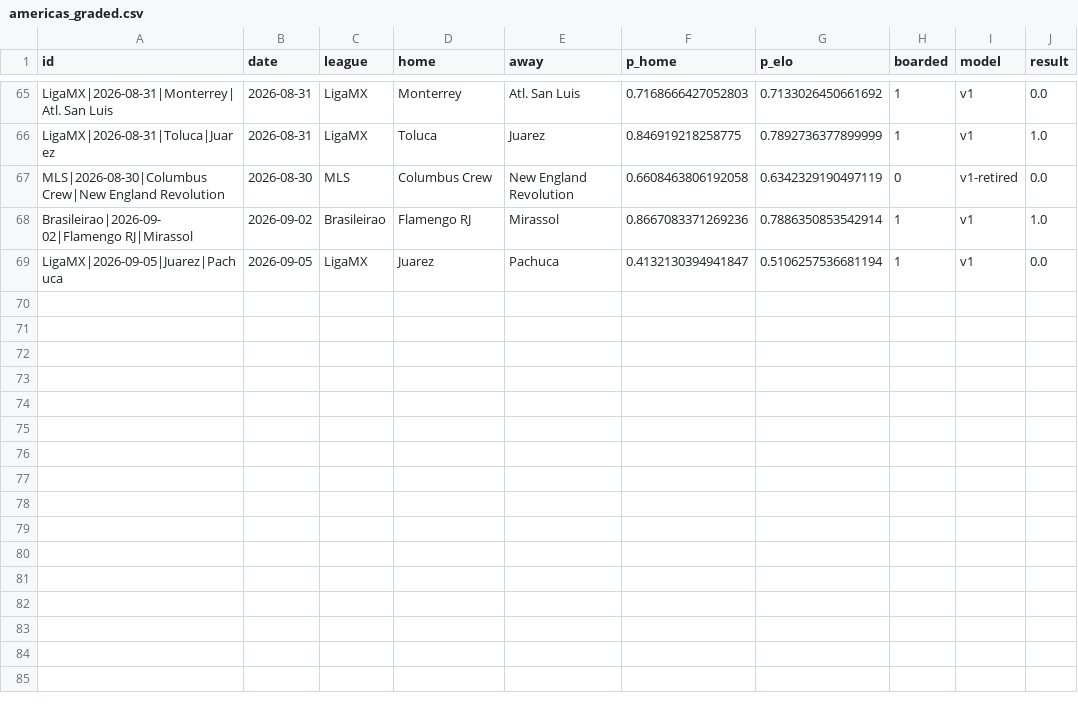
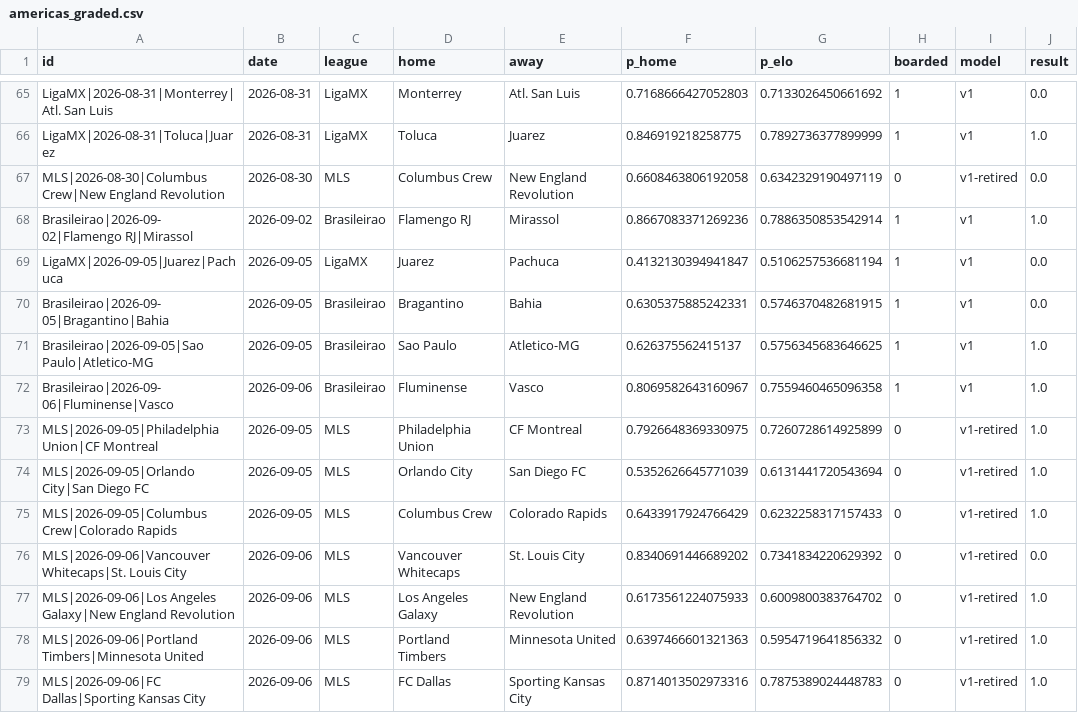
Before and after one commit to azcal/mbm-soccer, a CSV file: logs/americas_graded.csv, drawn as a sheet; only a part is shown, gaps mark what is left out.

```diff
--- a/logs/americas_graded.csv
+++ b/logs/americas_graded.csv
@@ -69 +69,11 @@ Brasileirao|2026-09-02|Flamengo RJ|Mirassol,2026-09-02,Brasileirao,Flamengo RJ,M
 LigaMX|2026-09-05|Juarez|Pachuca,2026-09-05,LigaMX,Juarez,Pachuca,0.4132130394941847,0.5106257536681194,1,v1,0.0
+Brasileirao|2026-09-05|Bragantino|Bahia,2026-09-05,Brasileirao,Bragantino,Bahia,0.6305375885242331,0.5746370482681915,1,v1,0.0
+Brasileirao|2026-09-05|Sao Paulo|Atletico-MG,2026-09-05,Brasileirao,Sao Paulo,Atletico-MG,0.626375562415137,0.5756345683646625,1,v1,1.0
+Brasileirao|2026-09-06|Fluminense|Vasco,2026-09-06,Brasileirao,Fluminense,Vasco,0.8069582643160967,0.7559460465096358,1,v1,1.0
+MLS|2026-09-05|Philadelphia Union|CF Montreal,2026-09-05,MLS,Philadelphia Union,CF Montreal,0.7926648369330975,0.7260728614925899,0,v1-retired,1.0
+MLS|2026-09-05|Orlando City|San Diego FC,2026-09-05,MLS,Orlando City,San Diego FC,0.5352626645771039,0.6131441720543694,0,v1-retired,1.0
+MLS|2026-09-05|Columbus Crew|Colorado Rapids,2026-09-05,MLS,Columbus Crew,Colorado Rapids,0.6433917924766429,0.6232258317157433,0,v1-retired,1.0
+MLS|2026-09-06|Vancouver Whitecaps|St. Louis City,2026-09-06,MLS,Vancouver Whitecaps,St. Louis City,0.8340691446689202,0.7341834220629392,0,v1-retired,0.0
+MLS|2026-09-06|Los Angeles Galaxy|New England Revolution,2026-09-06,MLS,Los Angeles Galaxy,New England Revolution,0.6173561224075933,0.6009800383764702,0,v1-retired,1.0
+MLS|2026-09-06|Portland Timbers|Minnesota United,2026-09-06,MLS,Portland Timbers,Minnesota United,0.6397466601321363,0.5954719641856332,0,v1-retired,1.0
+MLS|2026-09-06|FC Dallas|Sporting Kansas City,2026-09-06,MLS,FC Dallas,Sporting Kansas City,0.8714013502973316,0.7875389024448783,0,v1-retired,1.0
```
Also changed, not shown: data/americas_matches.csv, logs/americas_predictions.csv, 5 other files.
